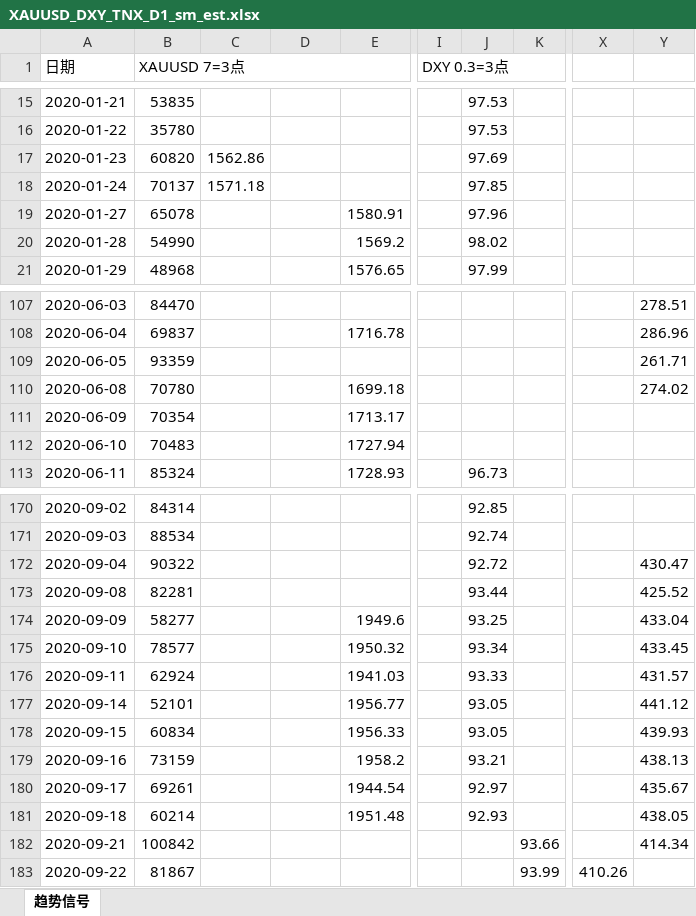
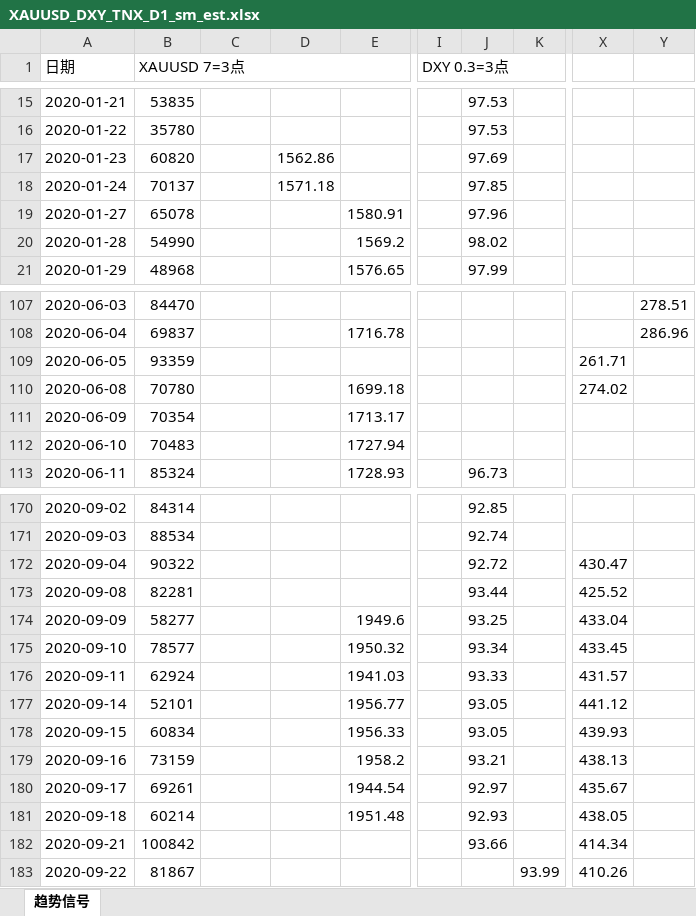
Before and after one commit to wuhaotian1007/Livermore_quantitative_trading, an Excel workbook: Livermore_highfrequency/report/XAUUSD_DXY_TNX_D1_sm_est.xlsx, sheet 趋势信号, drawn as a sheet; only a part is shown, gaps mark what is left out; values as stored, in another font and other column widths than the file's, no cell formats; conditional formats not drawn; the diff covers the shown part only; the diff names each change by its address in the sheet, - before the commit and + after, or states it on an @@ line.

```diff
--- a/Livermore_highfrequency/report/XAUUSD_DXY_TNX_D1_sm_est.xlsx (sheet 趋势信号)
+++ b/Livermore_highfrequency/report/XAUUSD_DXY_TNX_D1_sm_est.xlsx (sheet 趋势信号)
-C17: 1562.86
+C17: (empty)
-D17: (empty)
+D17: 1562.86
-C18: 1571.18
+C18: (empty)
-D18: (empty)
+D18: 1571.18
-X109: (empty)
+X109: 261.71
-Y109: 261.71
+Y109: (empty)
-X110: (empty)
+X110: 274.02
-Y110: 274.02
+Y110: (empty)
-X172: (empty)
+X172: 430.47
-Y172: 430.47
+Y172: (empty)
-X173: (empty)
+X173: 425.52
-Y173: 425.52
+Y173: (empty)
-X174: (empty)
+X174: 433.04
-Y174: 433.04
+Y174: (empty)
-X175: (empty)
+X175: 433.45
-Y175: 433.45
+Y175: (empty)
-X176: (empty)
+X176: 431.57
-Y176: 431.57
+Y176: (empty)
-X177: (empty)
+X177: 441.12
-Y177: 441.12
+Y177: (empty)
-X178: (empty)
+X178: 439.93
-Y178: 439.93
+Y178: (empty)
-X179: (empty)
+X179: 438.13
-Y179: 438.13
+Y179: (empty)
-X180: (empty)
+X180: 435.67
-Y180: 435.67
+Y180: (empty)
-X181: (empty)
+X181: 438.05
-Y181: 438.05
+Y181: (empty)
-J182: (empty)
+J182: 93.66
-K182: 93.66
+K182: (empty)
-X182: (empty)
+X182: 414.34
-Y182: 414.34
+Y182: (empty)
```
Also changed, not shown: 68 edited cells elsewhere in this sheet, cell formats, Livermore_highfrequency/report/XAUUSD_DXY_TNX_D1_bem_exchange.xlsx, 13 other files.
